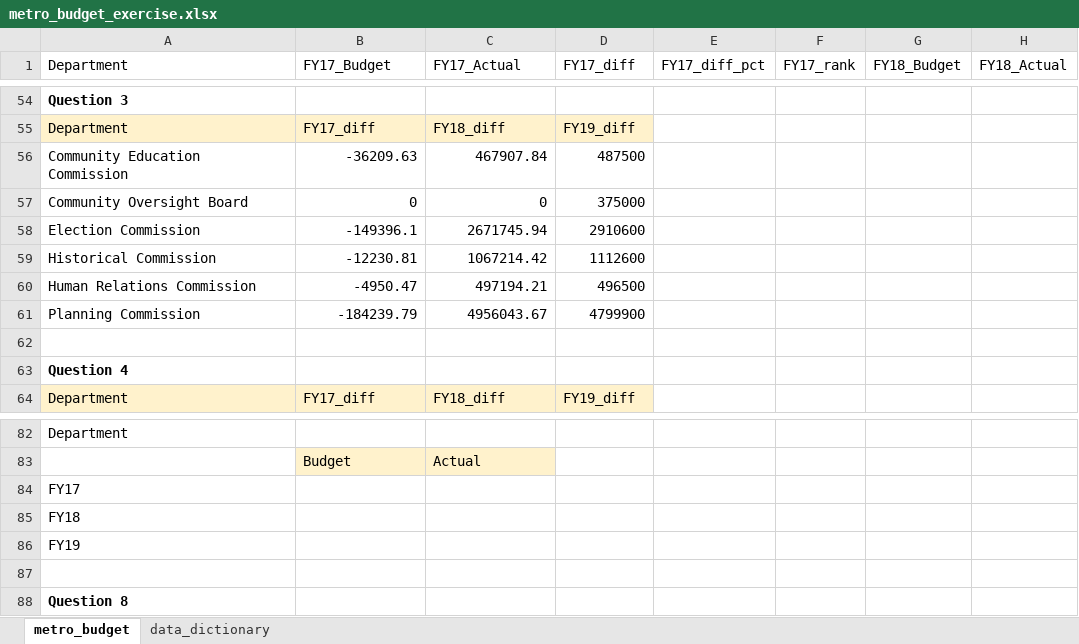
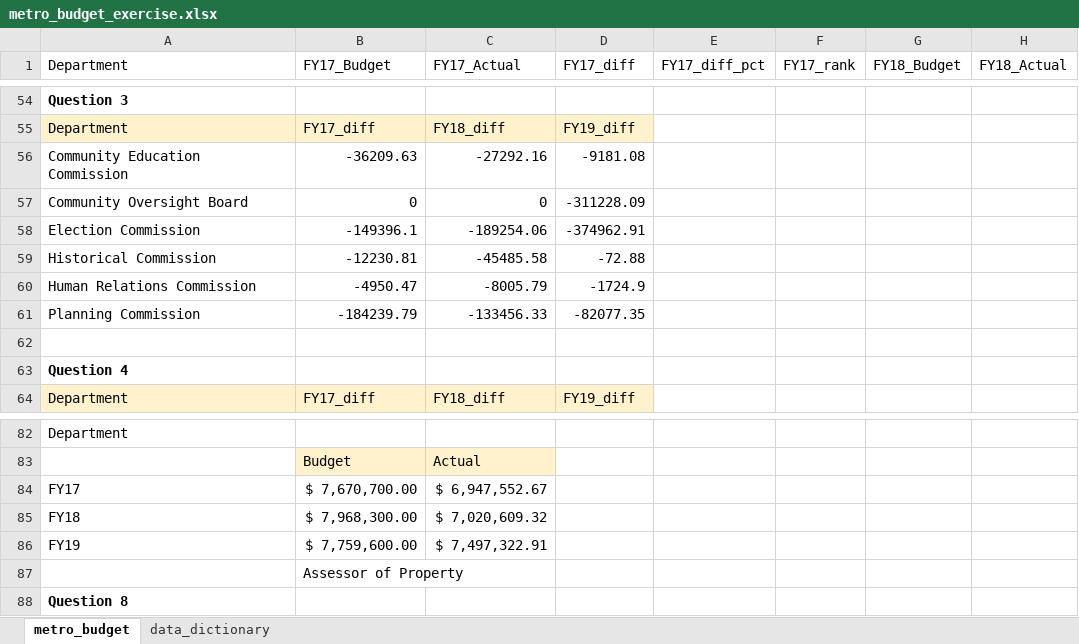
Before and after one commit to NSS-Data-Analytics-Cohort-15/lookups-exercise-BrittanyRussell-15, an Excel workbook: metro_budget_exercise.xlsx, sheet metro_budget, drawn as a sheet; only a part is shown, gaps mark what is left out; values as stored, in another font and other column widths than the file's, no borders; charts and pictures not drawn; the diff names each change by its address in the sheet, - before the commit and + after, or states it on an @@ line.

Commit message:
ASSIGNMENT 3 COMPLETE

```diff
--- a/metro_budget_exercise.xlsx (sheet metro_budget)
+++ b/metro_budget_exercise.xlsx (sheet metro_budget)
-C56 (FY17_Actual): 467907.84
+C56 (FY17_Actual): -27292.16
-D56 (FY17_diff): 487500
+D56 (FY17_diff): -9181.08
-D57 (FY17_diff): 375000
+D57 (FY17_diff): -311228.09
-C58 (FY17_Actual): 2671745.94
+C58 (FY17_Actual): -189254.06
-D58 (FY17_diff): 2910600
+D58 (FY17_diff): -374962.91
-C59 (FY17_Actual): 1067214.42
+C59 (FY17_Actual): -45485.58
-D59 (FY17_diff): 1112600
+D59 (FY17_diff): -72.88
-C60 (FY17_Actual): 497194.21
+C60 (FY17_Actual): -8005.79
-D60 (FY17_diff): 496500
+D60 (FY17_diff): -1724.9
-C61 (FY17_Actual): 4956043.67
+C61 (FY17_Actual): -133456.33
-D61 (FY17_diff): 4799900
+D61 (FY17_diff): -82077.35
-B84 (FY17_Budget): (empty)
+B84 (FY17_Budget): $ 7,670,700.00
-C84 (FY17_Actual): (empty)
+C84 (FY17_Actual): $ 6,947,552.67
-B85 (FY17_Budget): (empty)
+B85 (FY17_Budget): $ 7,968,300.00
-C85 (FY17_Actual): (empty)
+C85 (FY17_Actual): $ 7,020,609.32
-B86 (FY17_Budget): (empty)
+B86 (FY17_Budget): $ 7,759,600.00
-C86 (FY17_Actual): (empty)
+C86 (FY17_Actual): $ 7,497,322.91
-B87 (FY17_Budget): (empty)
+B87 (FY17_Budget): Assessor of Property
```
Also changed, not shown: formulas that keep their value, charts or pictures.
